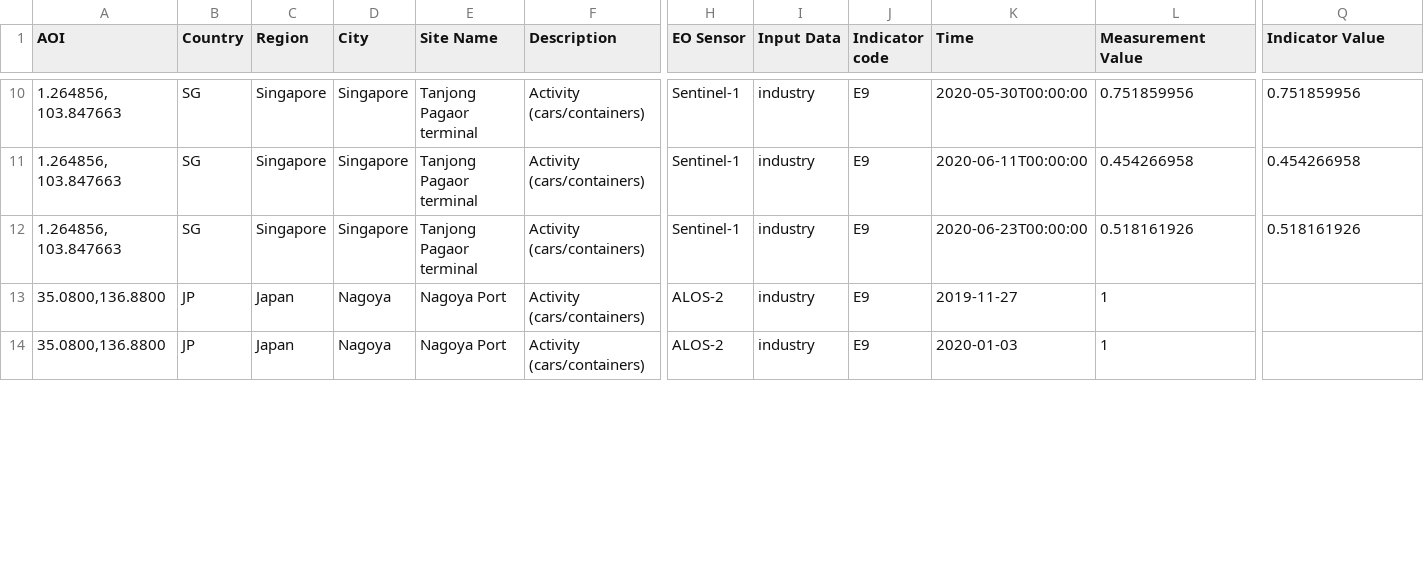
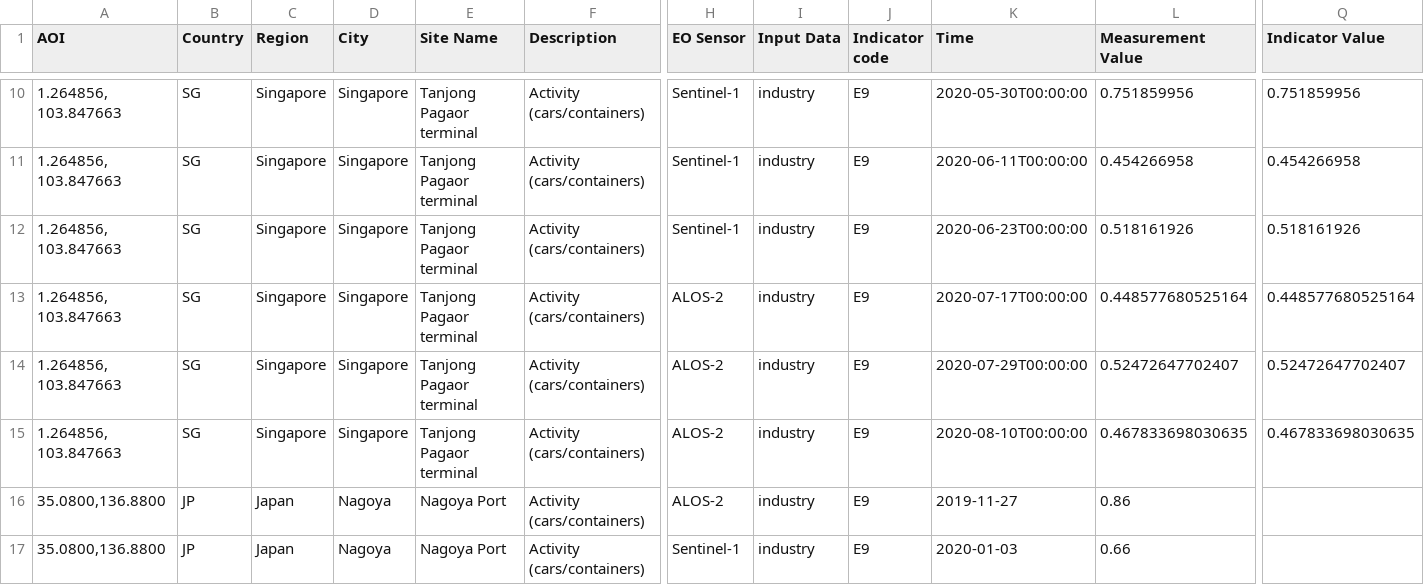
Before and after one commit to eurodatacube/eodash, a CSV file: app/public/data/trilateral/E9.csv, drawn as a sheet; only a part is shown, gaps mark what is left out; addresses are those after the commit; rows hold the shown columns only; the diff covers the shown part only; the diff names each change by its address in the sheet, - before the commit and + after, or states it on an @@ line.

Commit message:
Update E9.csv

```diff
--- a/app/public/data/trilateral/E9.csv
+++ b/app/public/data/trilateral/E9.csv
+row 13: 1.264856, 103.847663 | SG | Singapore | Singapore | Tanjong Pagaor terminal | Activity (cars/containers) | ALOS-2 | industry | E9 | 2020-07-17T00:00:00 | 0.448577680525164 | 0.448577680525164
+row 14: 1.264856, 103.847663 | SG | Singapore | Singapore | Tanjong Pagaor terminal | Activity (cars/containers) | ALOS-2 | industry | E9 | 2020-07-29T00:00:00 | 0.52472647702407 | 0.52472647702407
+row 15: 1.264856, 103.847663 | SG | Singapore | Singapore | Tanjong Pagaor terminal | Activity (cars/containers) | ALOS-2 | industry | E9 | 2020-08-10T00:00:00 | 0.467833698030635 | 0.467833698030635
-L16 (Measurement Value): 1
+L16 (Measurement Value): 0.86
-H17 (EO Sensor): ALOS-2
+H17 (EO Sensor): Sentinel-1
-L17 (Measurement Value): 1
+L17 (Measurement Value): 0.66
```
Also changed, not shown: 5 added rows and 36 edited cells elsewhere in this file.
